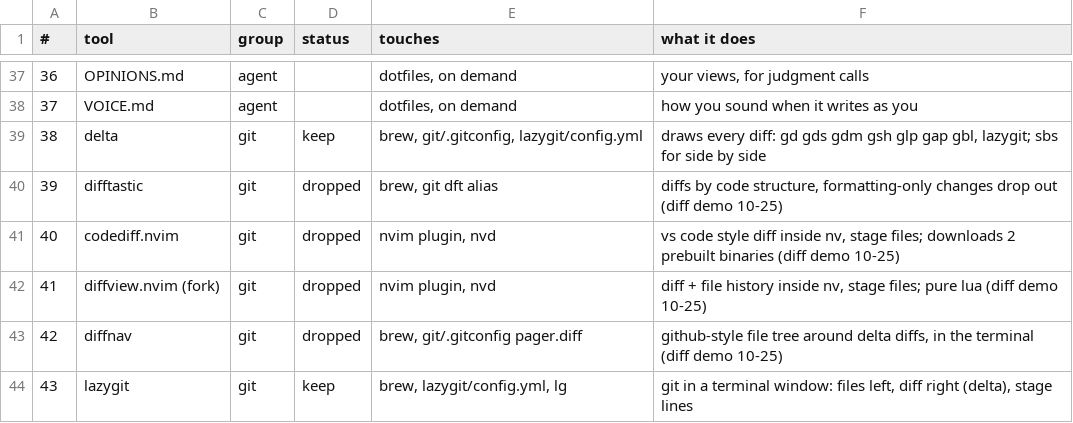
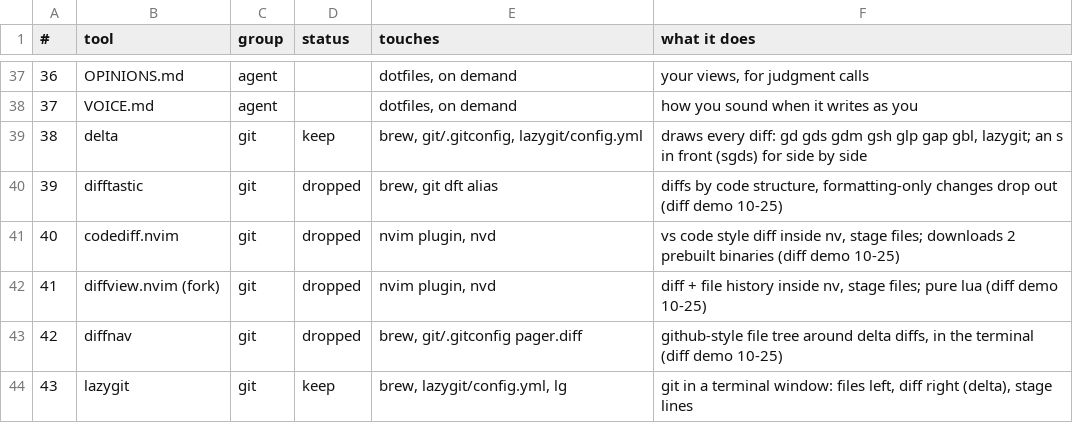
Before and after one commit to jgorodetsky/dotfiles, a TSV file: trials.tsv, drawn as a sheet; only a part is shown, gaps mark what is left out.

```diff
--- a/trials.tsv
+++ b/trials.tsv
@@ -38,3 +38,3 @@
 37	VOICE.md	agent		dotfiles, on demand	how you sound when it writes as you
-38	delta	git	keep	brew, git/.gitconfig, lazygit/config.yml	draws every diff: gd gds gdm gsh glp gap gbl, lazygit; sbs for side by side
+38	delta	git	keep	brew, git/.gitconfig, lazygit/config.yml	draws every diff: gd gds gdm gsh glp gap gbl, lazygit; an s in front (sgds) for side by side
 39	difftastic	git	dropped	brew, git dft alias	diffs by code structure, formatting-only changes drop out (diff demo 10-25)
```
Also changed, not shown: shell/mine.tsv, 3 other files.
